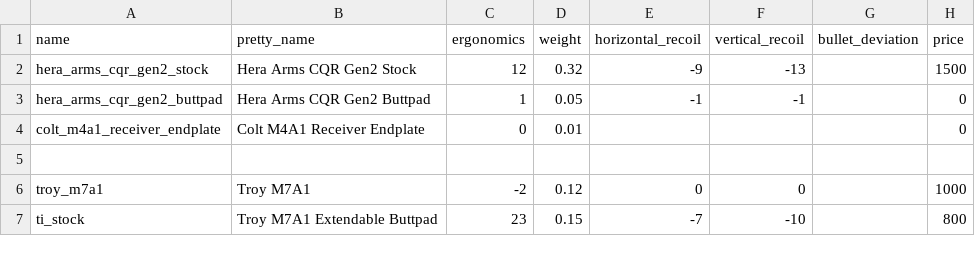
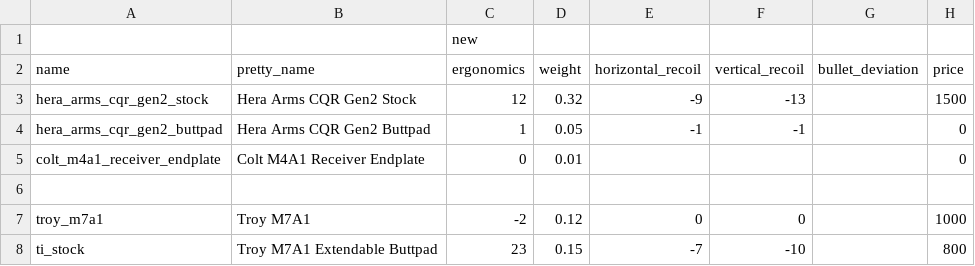
Before and after one commit to refact0r/deadline-balancing, a CSV file: changes/m4-stocks.csv, drawn as a sheet; only a part is shown; the diff names each change by its address in the sheet, - before the commit and + after, or states it on an @@ line.

```diff
--- a/changes/m4-stocks.csv
+++ b/changes/m4-stocks.csv
+row 1:  |  | new
```
Also changed, not shown: balancing.csv.
